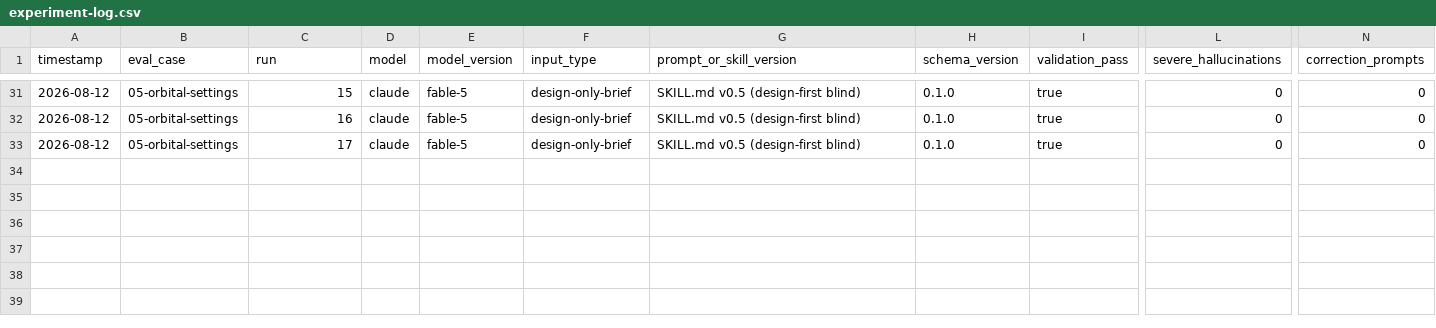
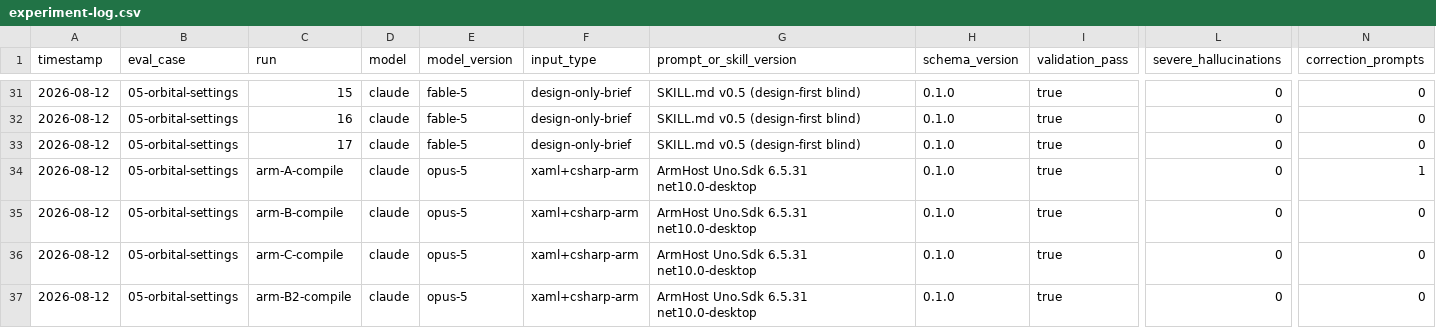
Before and after one commit to mtmattei/Uno-Builds, a CSV file: design-graph-kit/evals/experiment-log.csv, drawn as a sheet; only a part is shown, gaps mark what is left out; rows hold the shown columns only; the diff names each change by its address in the sheet, - before the commit and + after, or states it on an @@ line.

```diff
--- a/design-graph-kit/evals/experiment-log.csv
+++ b/design-graph-kit/evals/experiment-log.csv
+row 34: 2026-08-12 | 05-orbital-settings | arm-A-compile | claude | opus-5 | xaml+csharp-arm | ArmHost Uno.Sdk 6.5.31 net10.0-desktop | 0.1.0 | true | 0 | 1
+row 35: 2026-08-12 | 05-orbital-settings | arm-B-compile | claude | opus-5 | xaml+csharp-arm | ArmHost Uno.Sdk 6.5.31 net10.0-desktop | 0.1.0 | true | 0 | 0
+row 36: 2026-08-12 | 05-orbital-settings | arm-C-compile | claude | opus-5 | xaml+csharp-arm | ArmHost Uno.Sdk 6.5.31 net10.0-desktop | 0.1.0 | true | 0 | 0
+row 37: 2026-08-12 | 05-orbital-settings | arm-B2-compile | claude | opus-5 | xaml+csharp-arm | ArmHost Uno.Sdk 6.5.31 net10.0-desktop | 0.1.0 | true | 0 | 0
```
Also changed, not shown: 48 other files.
